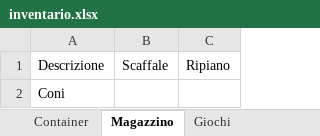
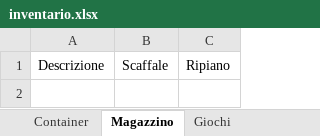
Before and after one commit to Holliver2001/materiali-oratorio, an Excel workbook: inventario.xlsx, sheet Magazzino, drawn as a sheet; values as stored, in another font and other column widths than the file's, no borders; charts and pictures not drawn; the diff names each change by its address in the sheet, - before the commit and + after, or states it on an @@ line.

```diff
--- a/inventario.xlsx (sheet Magazzino)
+++ b/inventario.xlsx (sheet Magazzino)
-row 2: Coni
```
Also changed, not shown: sheet Container, sheet Giochi.
